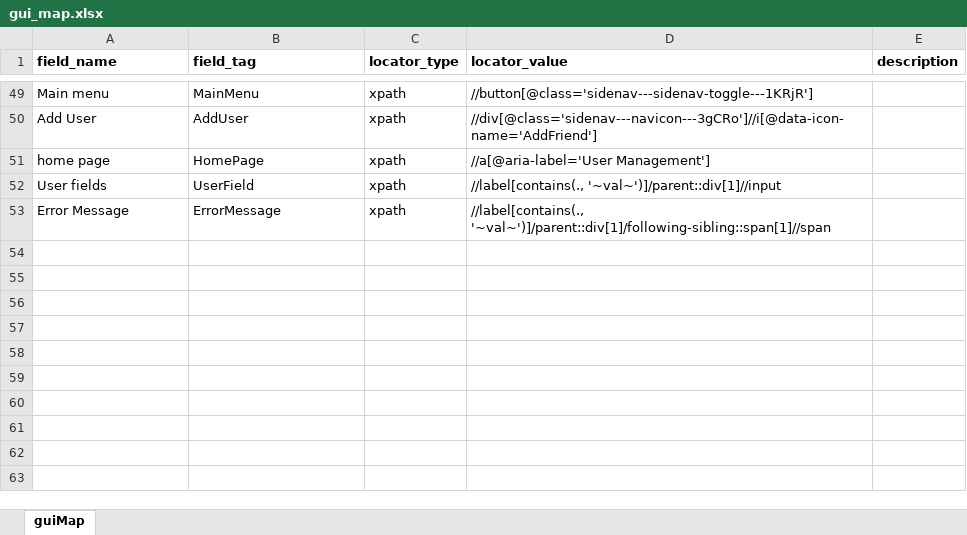
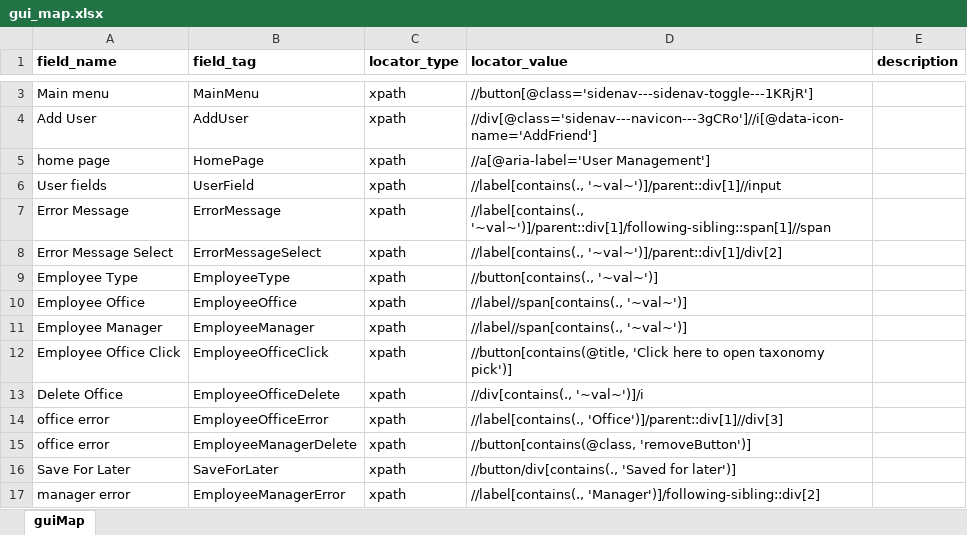
Before and after one commit to InternationalTradeAdministration/automation, an Excel workbook: USER_MANAGEMENET_ERR_VALIDATION/input_data/script/gui_map.xlsx, sheet guiMap, drawn as a sheet; only a part is shown, gaps mark what is left out; values as stored, in another font and other column widths than the file's, no borders; table styles not drawn; the diff covers the shown part only; the diff names each change by its address in the sheet, - before the commit and + after, or states it on an @@ line.

Commit message:
usr mngmt error vldt

```diff
--- a/USER_MANAGEMENET_ERR_VALIDATION/input_data/script/gui_map.xlsx (sheet guiMap)
+++ b/USER_MANAGEMENET_ERR_VALIDATION/input_data/script/gui_map.xlsx (sheet guiMap)
+row 8: Error Message Select | ErrorMessageSelect | xpath | //label[contains(., '~val~')]/parent::div[1]/div[2]
+row 9: Employee Type | EmployeeType | xpath | //button[contains(., '~val~')]
+row 10: Employee Office | EmployeeOffice | xpath | //label//span[contains(., '~val~')]
+row 11: Employee Manager | EmployeeManager | xpath | //label//span[contains(., '~val~')]
+row 12: Employee Office Click | EmployeeOfficeClick | xpath | //button[contains(@title, 'Click here to open taxonomy pick')]
+row 13: Delete Office | EmployeeOfficeDelete | xpath | //div[contains(., '~val~')]/i
+row 14: office error | EmployeeOfficeError | xpath | //label[contains(., 'Office')]/parent::div[1]//div[3]
+row 15: office error | EmployeeManagerDelete | xpath | //button[contains(@class, 'removeButton')]
+row 16: Save For Later | SaveForLater | xpath | //button/div[contains(., 'Saved for later')]
+row 17: manager error | EmployeeManagerError | xpath | //label[contains(., 'Manager')]/following-sibling::div[2]
```
Also changed, not shown: 46 removed rows and 1 edited cell elsewhere in this sheet, USER_MANAGEMENET_ERR_VALIDATION/input_data/datapool/User_Management_Err_Validation.xlsx, 4 other files.
